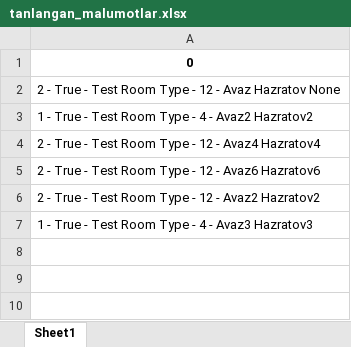
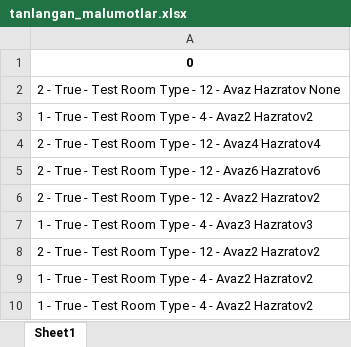
Before and after one commit to mu7affarmirzo/Hayat-Medical-Centre, an Excel workbook: backend/media/data_excel/tanlangan_malumotlar.xlsx, sheet Sheet1, drawn as a sheet; values as stored, in another font and other column widths than the file's, no borders; the diff names each change by its address in the sheet, - before the commit and + after, or states it on an @@ line.

```diff
--- a/backend/media/data_excel/tanlangan_malumotlar.xlsx (sheet Sheet1)
+++ b/backend/media/data_excel/tanlangan_malumotlar.xlsx (sheet Sheet1)
+row 8: 2 - True - Test Room Type - 12 - Avaz2 Hazratov2
+row 9: 1 - True - Test Room Type - 4 - Avaz2 Hazratov2
+row 10: 1 - True - Test Room Type - 4 - Avaz2 Hazratov2
```
Also changed, not shown: 4 other files.
